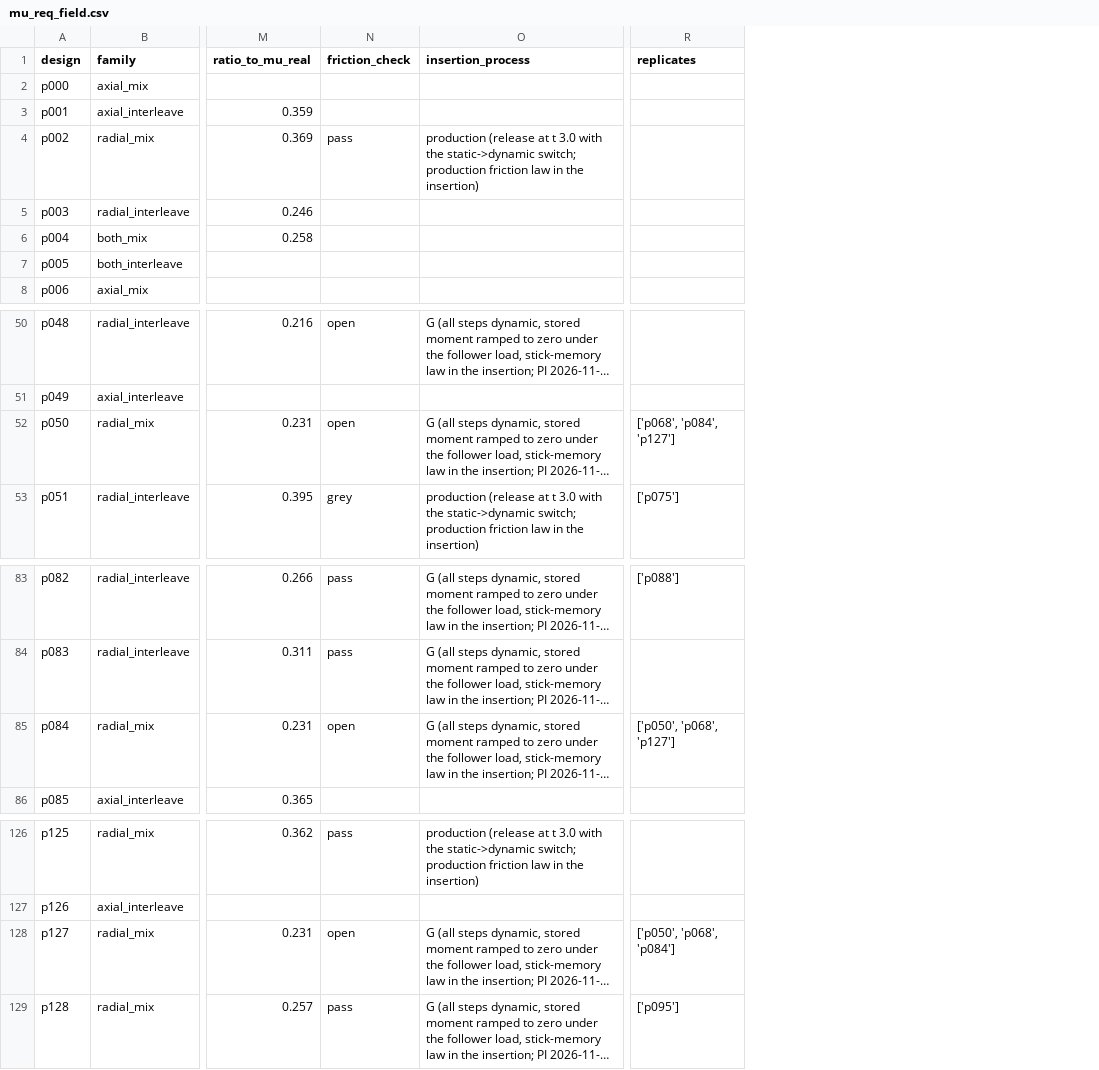
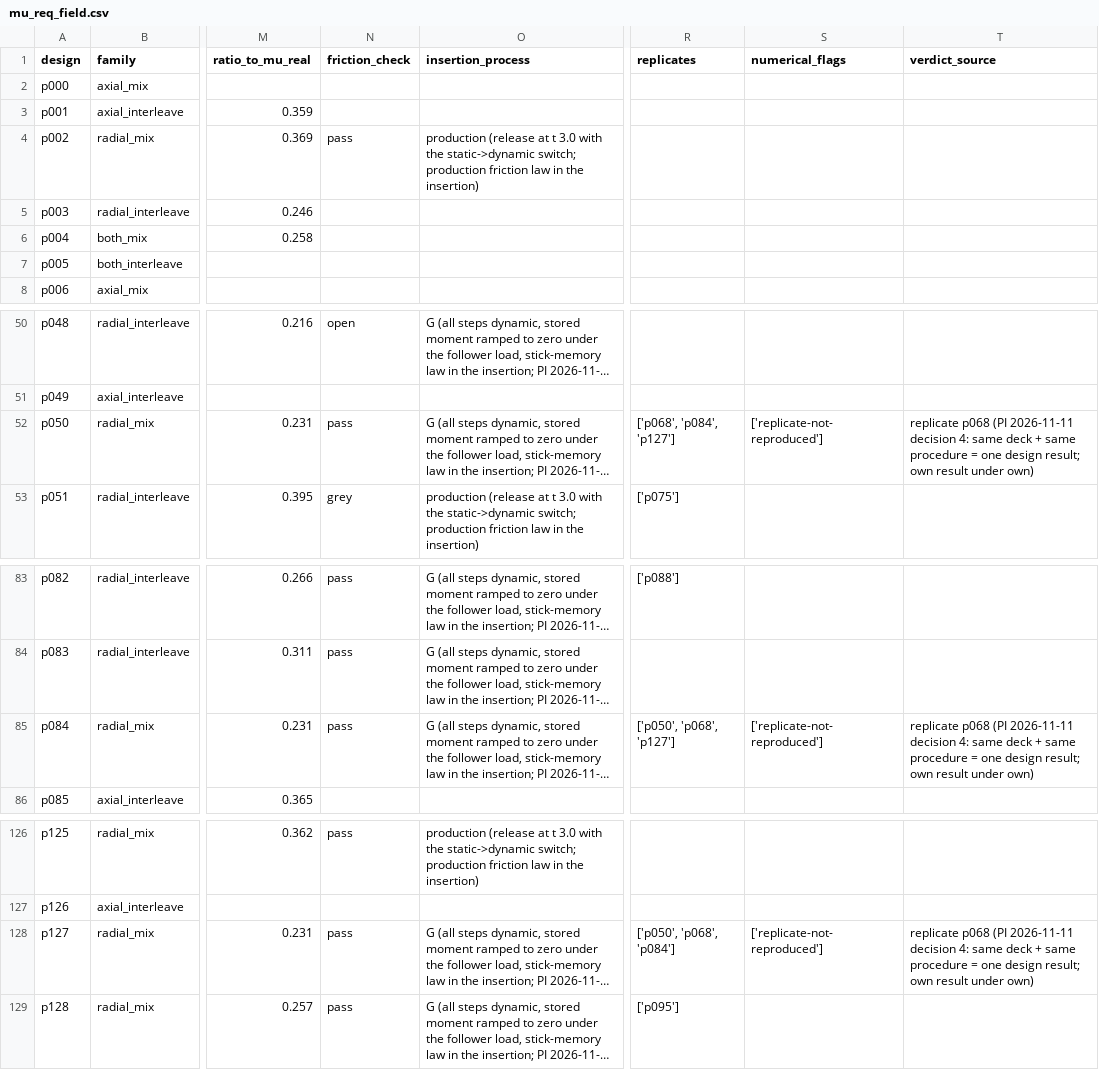
Before and after one commit to astcgt/biocage-evo, a CSV file: results/method/mu_req_field.csv, drawn as a sheet; only a part is shown, gaps mark what is left out; long unchanged cells end in …; the diff names each change by its address in the sheet, - before the commit and + after, or states it on an @@ line.

Commit message:
PI 2026-11-11: e03 drive moment from the C3 pot reaction for rigid_relative windows (route E); fric_compare decision 4 (replicate inheritance, numerical flags; pass 47 / grey 17 / open 7); collect_split / mu_req_field flag columns; results rerun

```diff
--- a/results/method/mu_req_field.csv
+++ b/results/method/mu_req_field.csv
+column S (numerical_flags), row 52: ['replicate-not-reproduced']; row 85: ['replicate-not-reproduced']; row 128: ['replicate-not-reproduced']
+column T (verdict_source), row 52: replicate p068 (PI 2026-11-11 decision 4: same deck + same procedure = one design result; own result under own); row 85: replicate p068 (PI 2026-11-11 decision 4: same deck + same procedure = one design result; own result under own); row 128: replicate p068 (PI 2026-11-11 decision 4: same deck + same procedure = one design result; own result under own)
-N52 (friction_check): open
+N52 (friction_check): pass
-N85 (friction_check): open
+N85 (friction_check): pass
-N128 (friction_check): open
+N128 (friction_check): pass
```
Also changed, not shown: 7 other files.
